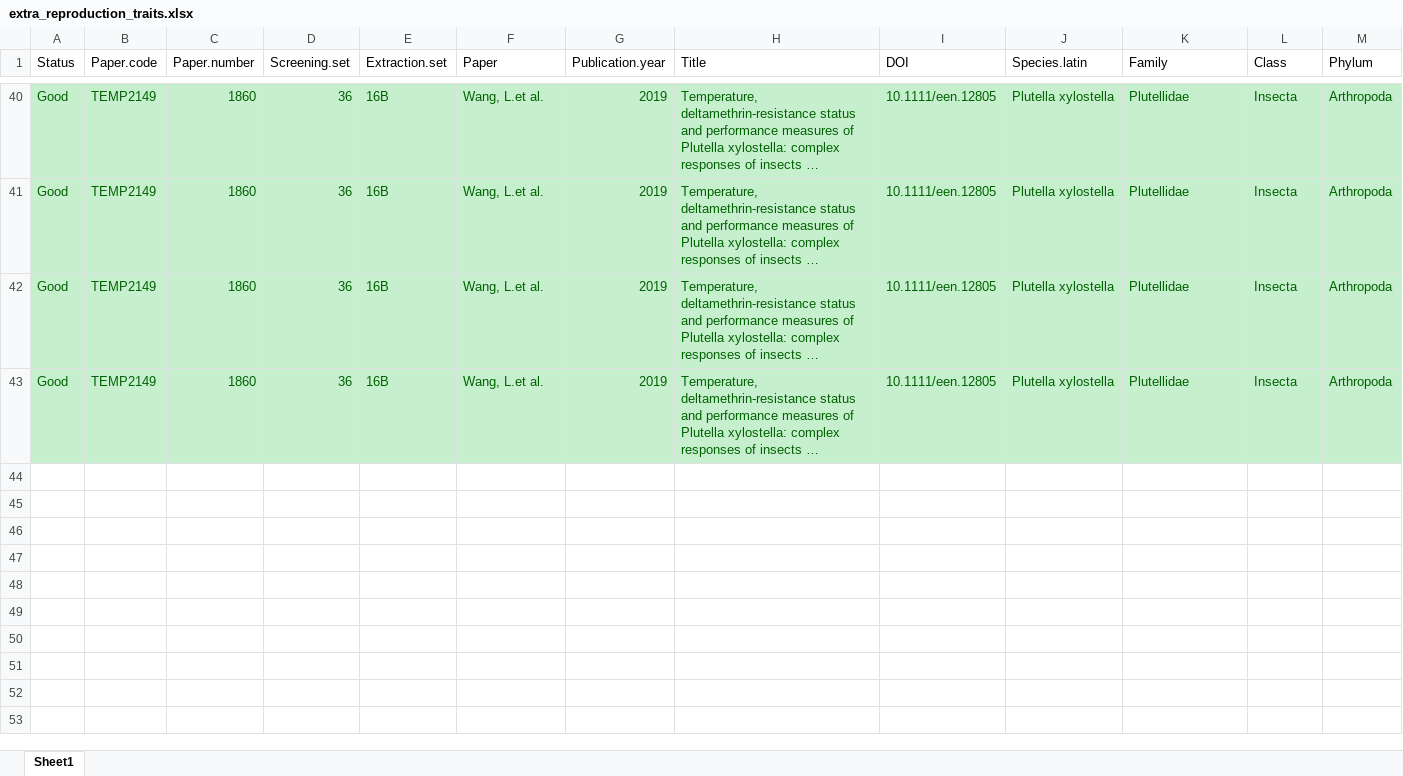
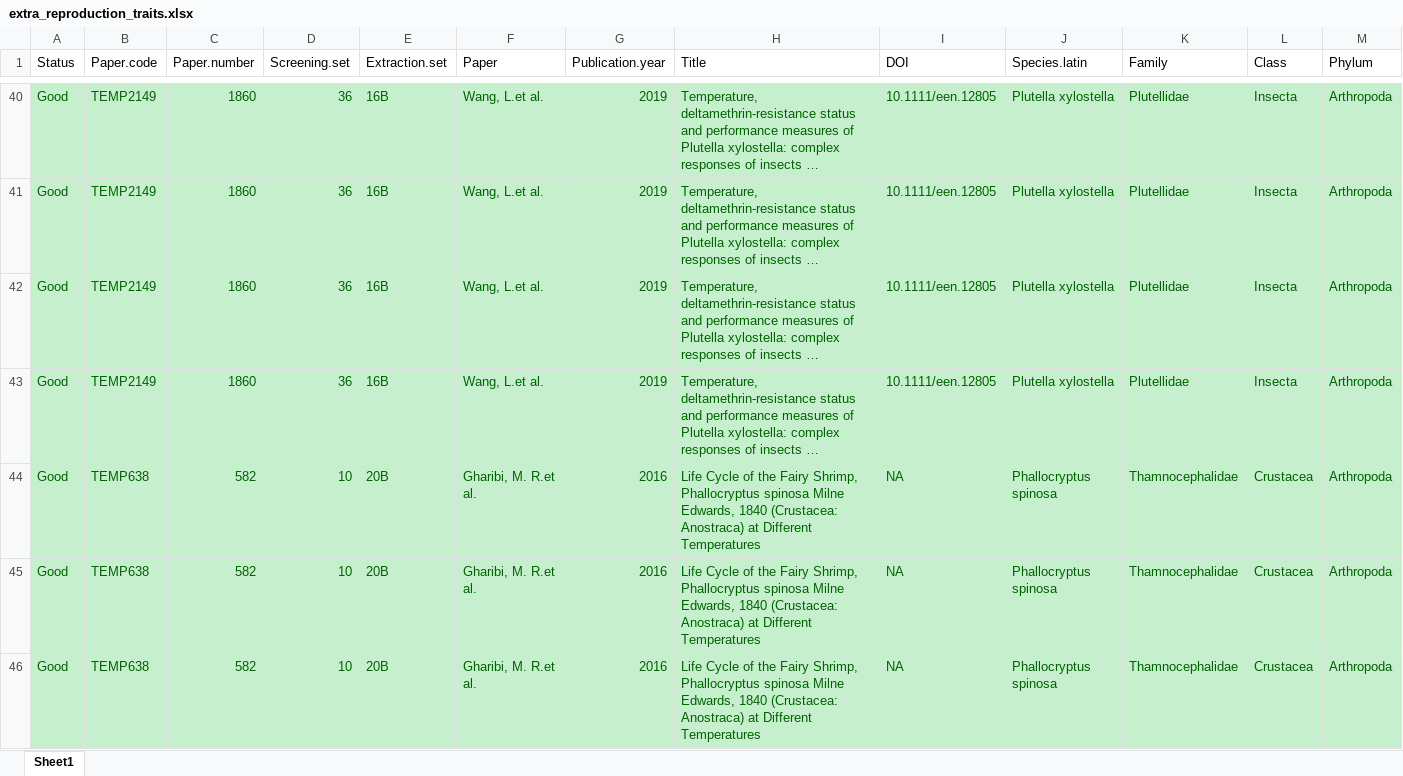
Before and after one commit to FayFrost107/Thermal_Fertility_Meta-Analysis, an Excel workbook: Data/extra_reproduction_traits.xlsx, sheet Sheet1, drawn as a sheet; only a part is shown, gaps mark what is left out; long unchanged cells end in …; values as stored, in another font and other column widths than the file's, no borders; rows hold the shown columns only; the diff names each change by its address in the sheet, - before the commit and + after, or states it on an @@ line.

Commit message:
more data cleaning to add in more effect sizes from shared longevity column.

```diff
--- a/Data/extra_reproduction_traits.xlsx (sheet Sheet1)
+++ b/Data/extra_reproduction_traits.xlsx (sheet Sheet1)
+row 44: Good | TEMP638 | 582 | 10 | 20B | Gharibi, M. R.et al. | 2016 | Life Cycle of the Fairy Shrimp, Phallocryptus spinosa Milne Edwards, 1840 (Crustacea: Anostraca) at Different Temperatures | NA | Phallocryptus spinosa | Thamnocephalidae | Crustacea | Arthropoda
+row 45: Good | TEMP638 | 582 | 10 | 20B | Gharibi, M. R.et al. | 2016 | Life Cycle of the Fairy Shrimp, Phallocryptus spinosa Milne Edwards, 1840 (Crustacea: Anostraca) at Different Temperatures | NA | Phallocryptus spinosa | Thamnocephalidae | Crustacea | Arthropoda
+row 46: Good | TEMP638 | 582 | 10 | 20B | Gharibi, M. R.et al. | 2016 | Life Cycle of the Fairy Shrimp, Phallocryptus spinosa Milne Edwards, 1840 (Crustacea: Anostraca) at Different Temperatures | NA | Phallocryptus spinosa | Thamnocephalidae | Crustacea | Arthropoda
```
Also changed, not shown: 6 other files.
